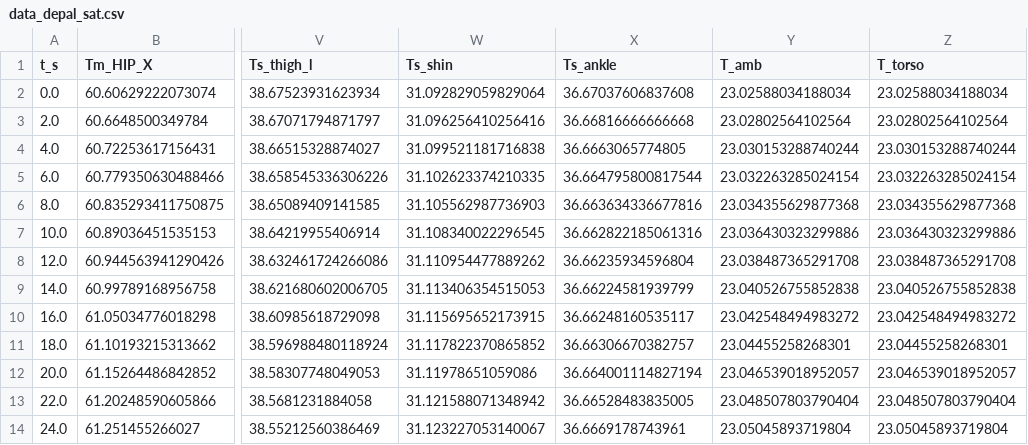
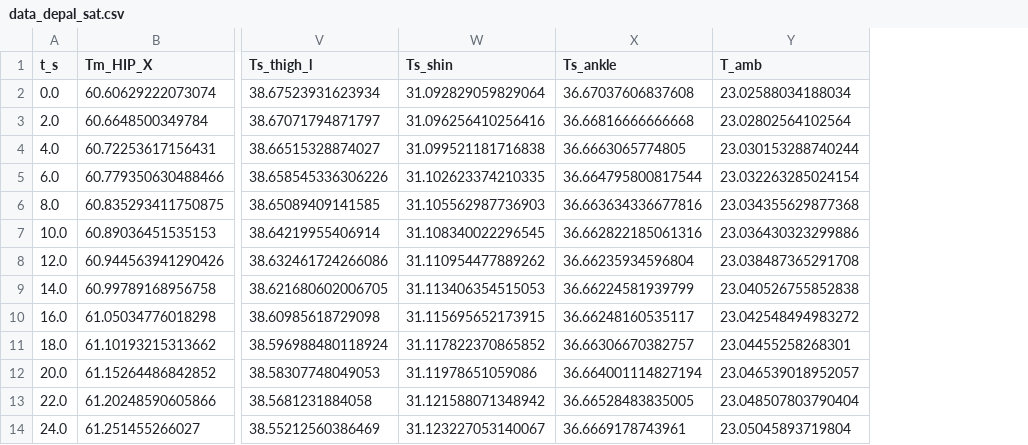
Before and after one commit to Mengero/Figure_ThermalModel, a CSV file: rom_1d/data/leg/data_depal_sat.csv, drawn as a sheet; only a part is shown, gaps mark what is left out; the diff names each change by its address in the sheet, - before the commit and + after, or states it on an @@ line.

```diff
--- a/rom_1d/data/leg/data_depal_sat.csv
+++ b/rom_1d/data/leg/data_depal_sat.csv
-column Z (T_torso), rows 2-14: 23.02588034188034 | 23.02802564102564 | 23.030153288740244 | 23.032263285024154 | 23.034355629877368 | 23.036430323299886 | 23.038487365291708 | 23.040526755852838 | 23.042548494983272 | 23.04455258268301 | 23.046539018952057 | 23.048507803790404 | 23.05045893719804
```
Also changed, not shown: rom_1d/data/leg/data_i25a.csv, rom_1d/data/leg/data_i25b.csv, 10 other files.
